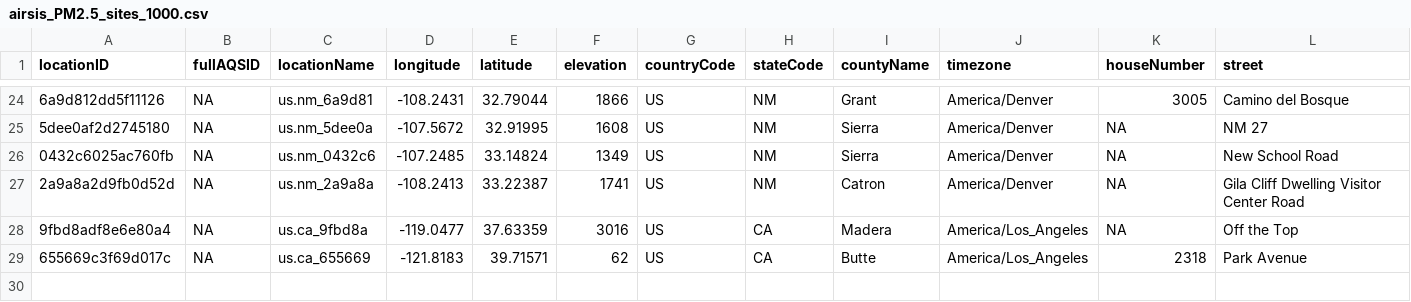
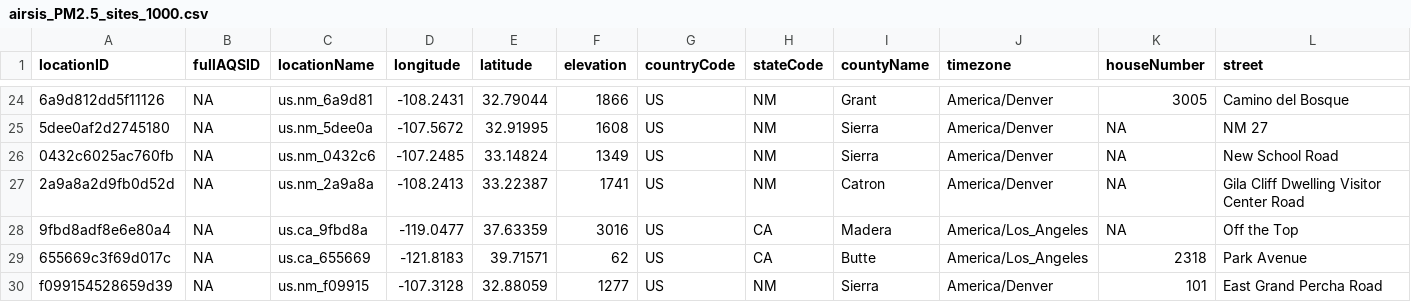
Before and after one commit to pnwairfire/known-locations, a CSV file: AIRSIS/airsis_PM2.5_sites_1000.csv, drawn as a sheet; only a part is shown, gaps mark what is left out; rows hold the shown columns only; the diff names each change by its address in the sheet, - before the commit and + after, or states it on an @@ line.

```diff
--- a/AIRSIS/airsis_PM2.5_sites_1000.csv
+++ b/AIRSIS/airsis_PM2.5_sites_1000.csv
+row 30: f099154528659d39 | NA | us.nm_f09915 | -107.3128 | 32.88059 | 1277 | US | NM | Sierra | America/Denver | 101 | East Grand Percha Road
```
Also changed, not shown: AirNow/airnow_PM2.5_sites.csv, 6 other files.
